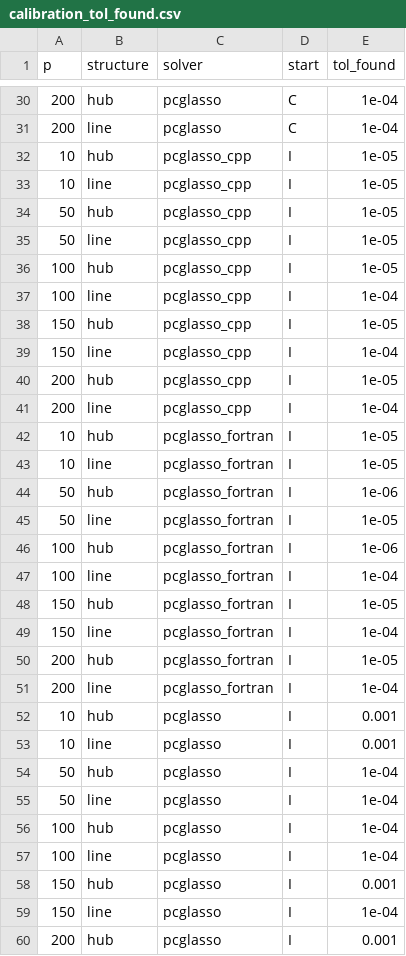
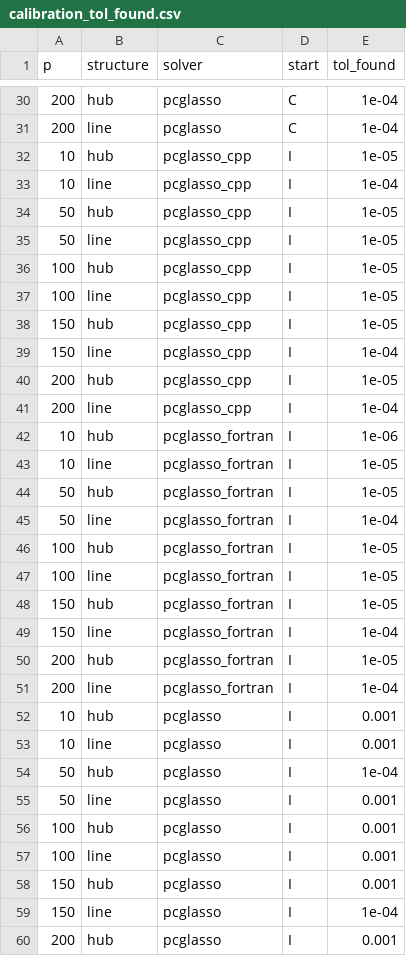
Before and after one commit to PrzeChoj/pcglasso_article_code, a CSV file: experiments/Appendix_A/experiment_2/res_data/calibration_tol_found.csv, drawn as a sheet; only a part is shown, gaps mark what is left out; the diff covers the shown part only.

```diff
--- a/experiments/Appendix_A/experiment_2/res_data/calibration_tol_found.csv
+++ b/experiments/Appendix_A/experiment_2/res_data/calibration_tol_found.csv
@@ -32,3 +32,3 @@
 10,"hub","pcglasso_cpp","I",1e-05
-10,"line","pcglasso_cpp","I",1e-05
+10,"line","pcglasso_cpp","I",1e-04
 50,"hub","pcglasso_cpp","I",1e-05
@@ -36,3 +36,3 @@
 100,"hub","pcglasso_cpp","I",1e-05
-100,"line","pcglasso_cpp","I",1e-04
+100,"line","pcglasso_cpp","I",1e-05
 150,"hub","pcglasso_cpp","I",1e-05
@@ -41,8 +41,8 @@
 200,"line","pcglasso_cpp","I",1e-04
-10,"hub","pcglasso_fortran","I",1e-05
+10,"hub","pcglasso_fortran","I",1e-06
 10,"line","pcglasso_fortran","I",1e-05
-50,"hub","pcglasso_fortran","I",1e-06
-50,"line","pcglasso_fortran","I",1e-05
-100,"hub","pcglasso_fortran","I",1e-06
-100,"line","pcglasso_fortran","I",1e-04
+50,"hub","pcglasso_fortran","I",1e-05
+50,"line","pcglasso_fortran","I",1e-04
+100,"hub","pcglasso_fortran","I",1e-05
+100,"line","pcglasso_fortran","I",1e-05
 150,"hub","pcglasso_fortran","I",1e-05
@@ -54,5 +54,5 @@
 50,"hub","pcglasso","I",1e-04
-50,"line","pcglasso","I",1e-04
-100,"hub","pcglasso","I",1e-04
-100,"line","pcglasso","I",1e-04
+50,"line","pcglasso","I",0.001
+100,"hub","pcglasso","I",0.001
+100,"line","pcglasso","I",0.001
 150,"hub","pcglasso","I",0.001
```
Also changed, not shown: 12 edited cells elsewhere in this file, experiments/Appendix_A/experiment_2/res_data/baseline_best_value.csv, 1 other file.
